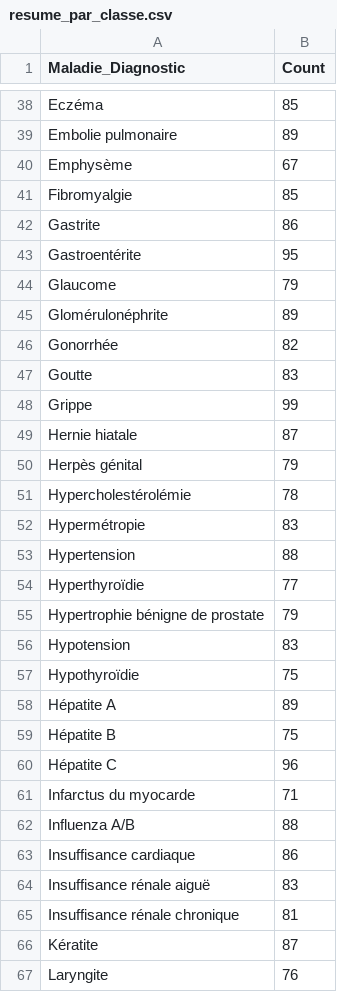
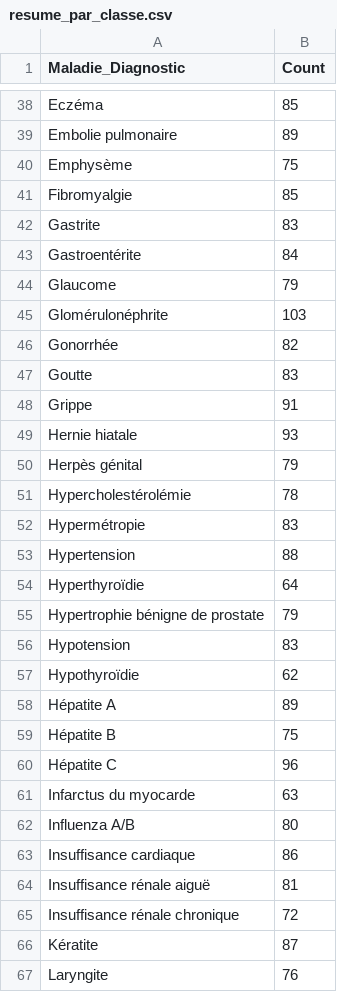
Before and after one commit to YanickClickCoding/APPLICATION-D-AIDE-AU-DIAGNOSTIC-DE-MALADES-V2, a CSV file: analyse_ml/figures/resume_par_classe.csv, drawn as a sheet; only a part is shown, gaps mark what is left out; the diff covers the shown part only.

```diff
--- a/analyse_ml/figures/resume_par_classe.csv
+++ b/analyse_ml/figures/resume_par_classe.csv
@@ -39,12 +39,12 @@ Eczéma,85
 Embolie pulmonaire,89
-Emphysème,67
+Emphysème,75
 Fibromyalgie,85
-Gastrite,86
-Gastroentérite,95
+Gastrite,83
+Gastroentérite,84
 Glaucome,79
-Glomérulonéphrite,89
+Glomérulonéphrite,103
 Gonorrhée,82
 Goutte,83
-Grippe,99
-Hernie hiatale,87
+Grippe,91
+Hernie hiatale,93
 Herpès génital,79
@@ -53,6 +53,6 @@ Hypermétropie,83
 Hypertension,88
-Hyperthyroïdie,77
+Hyperthyroïdie,64
 Hypertrophie bénigne de prostate,79
 Hypotension,83
-Hypothyroïdie,75
+Hypothyroïdie,62
 Hépatite A,89
@@ -60,7 +60,7 @@ Hépatite B,75
 Hépatite C,96
-Infarctus du myocarde,71
-Influenza A/B,88
+Infarctus du myocarde,63
+Influenza A/B,80
 Insuffisance cardiaque,86
-Insuffisance rénale aiguë,83
-Insuffisance rénale chronique,81
+Insuffisance rénale aiguë,81
+Insuffisance rénale chronique,72
 Kératite,87
```
Also changed, not shown: 1 added row and 22 edited cells elsewhere in this file, analyse_ml/figures/statistiques_descriptives.csv, 33 other files.
